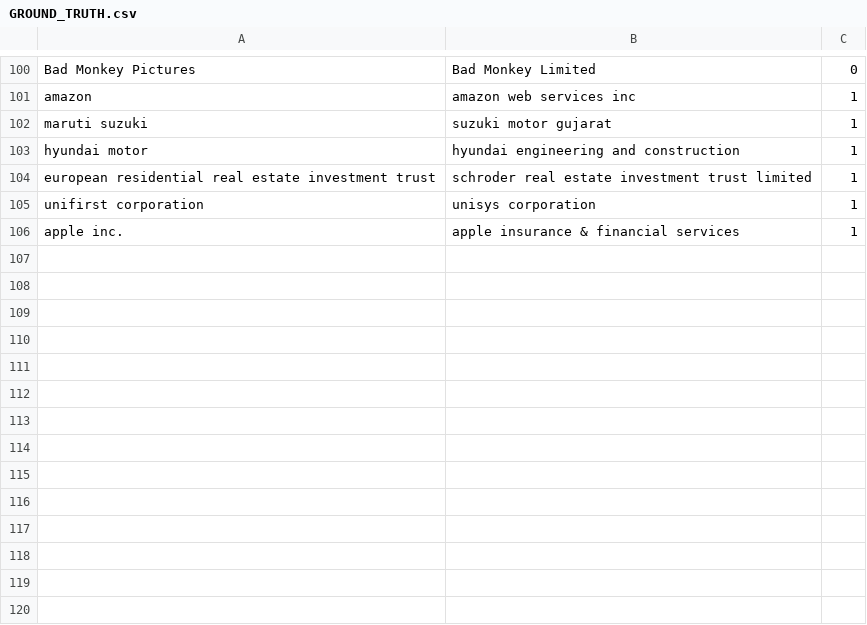
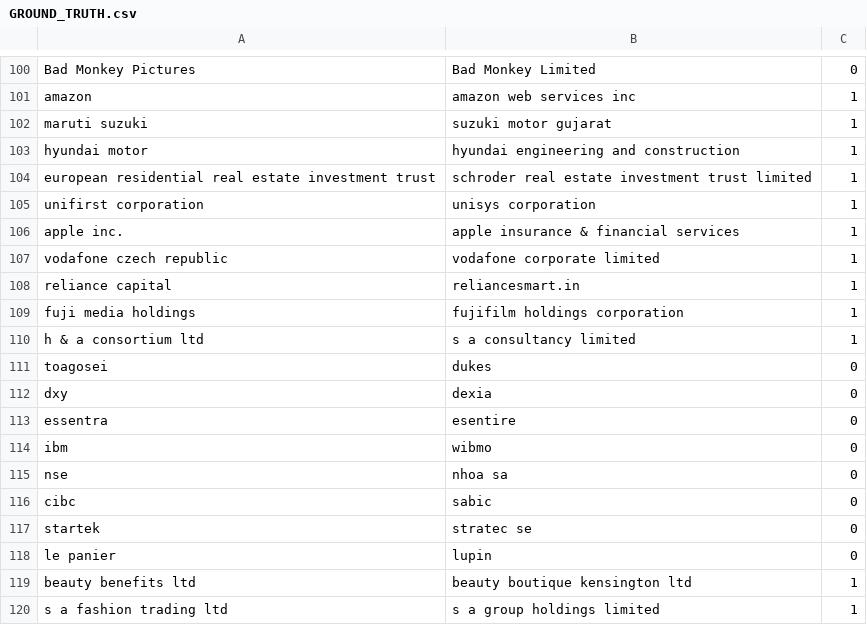
Before and after one commit to rikyjak7/idd-HW5, a CSV file: csv_files/GROUND_TRUTH.csv, drawn as a sheet; only a part is shown, gaps mark what is left out.

```diff
--- a/csv_files/GROUND_TRUTH.csv
+++ b/csv_files/GROUND_TRUTH.csv
@@ -106 +106,15 @@ unifirst corporation,unisys corporation,1
 apple inc.,apple insurance & financial services,1
+vodafone czech republic,vodafone corporate limited,1
+reliance capital,reliancesmart.in,1
+fuji media holdings,fujifilm holdings corporation,1
+h & a consortium ltd,s a consultancy limited,1
+toagosei,dukes,0
+dxy,dexia,0
+essentra,esentire,0
+ibm,wibmo,0
+nse,nhoa sa,0
+cibc,sabic,0
+startek,stratec se,0
+le panier,lupin,0
+beauty benefits ltd,beauty boutique kensington ltd,1
+s a fashion trading ltd,s a group holdings limited,1
```
Also changed, not shown: 1 other file.
